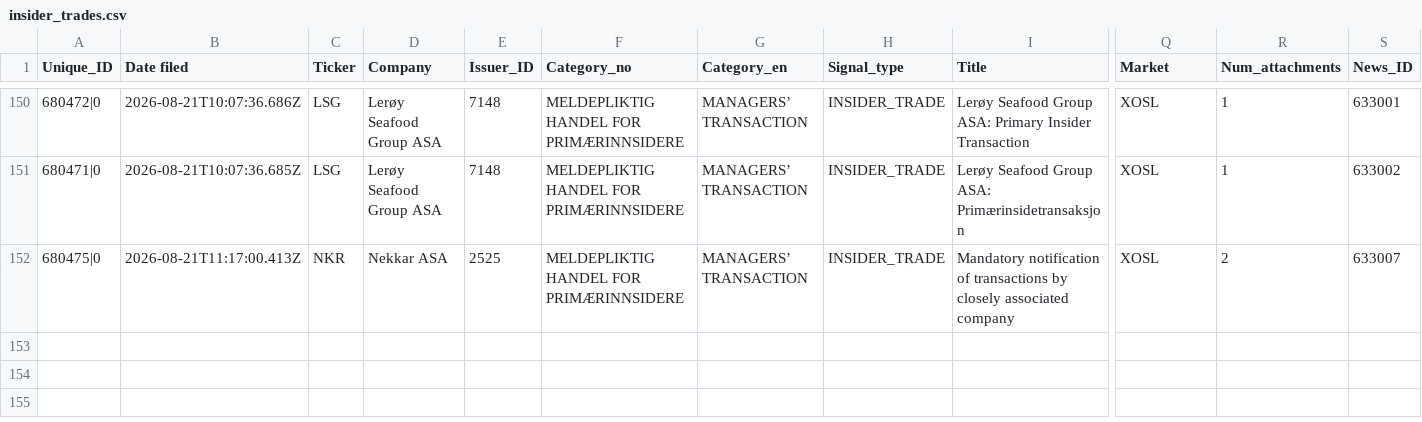
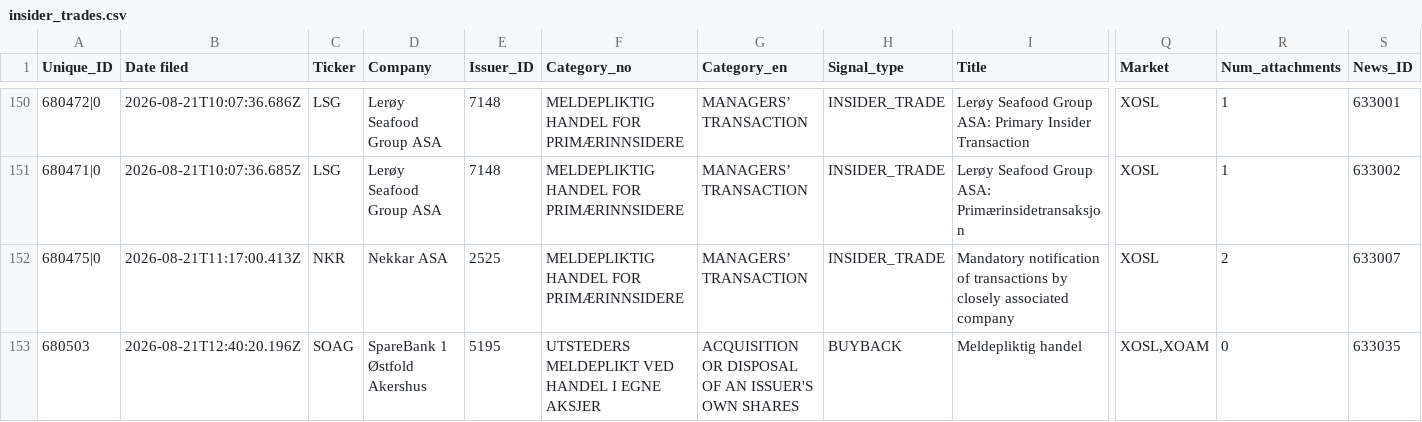
Before and after one commit to mariuslandmark-ai/insider-tracker-no, a CSV file: data/insider_trades.csv, drawn as a sheet; only a part is shown, gaps mark what is left out; rows hold the shown columns only; the diff names each change by its address in the sheet, - before the commit and + after, or states it on an @@ line.

```diff
--- a/data/insider_trades.csv
+++ b/data/insider_trades.csv
+row 153: 680503 | 2026-08-21T12:40:20.196Z | SOAG | SpareBank 1 Østfold Akershus | 5195 | UTSTEDERS MELDEPLIKT VED HANDEL I EGNE AKSJER | ACQUISITION OR DISPOSAL OF AN ISSUER'S OWN SHARES | BUYBACK | Meldepliktig handel | XOSL,XOAM | 0 | 633035
```
